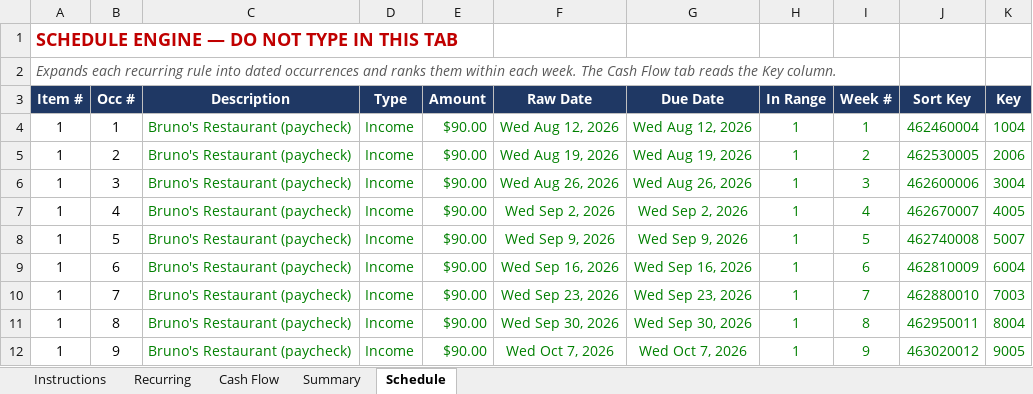
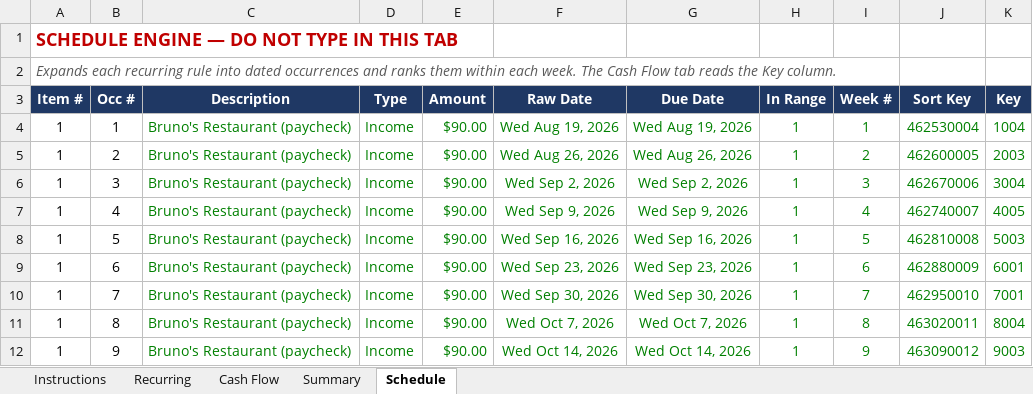
Before and after one commit to NBiryukov25/Budget, an Excel workbook: Weekly_Cash_Flow_Survival_YOURS.xlsx, sheet Schedule, drawn as a sheet; only a part is shown; values as stored, in another font and other column widths than the file's, no borders; the diff covers the shown part only; the diff names each change by its address in the sheet, - before the commit and + after, or states it on an @@ line.

```diff
--- a/Weekly_Cash_Flow_Survival_YOURS.xlsx (sheet Schedule)
+++ b/Weekly_Cash_Flow_Survival_YOURS.xlsx (sheet Schedule)
-F4 (Raw Date): Wed Aug 12, 2026
+F4 (Raw Date): Wed Aug 19, 2026
-G4 (Due Date): Wed Aug 12, 2026
+G4 (Due Date): Wed Aug 19, 2026
-J4 (Sort Key): 462460004
+J4 (Sort Key): 462530004
-F5 (Raw Date): Wed Aug 19, 2026
+F5 (Raw Date): Wed Aug 26, 2026
-G5 (Due Date): Wed Aug 19, 2026
+G5 (Due Date): Wed Aug 26, 2026
-J5 (Sort Key): 462530005
+J5 (Sort Key): 462600005
-K5 (Key): 2006
+K5 (Key): 2003
-F6 (Raw Date): Wed Aug 26, 2026
+F6 (Raw Date): Wed Sep 2, 2026
-G6 (Due Date): Wed Aug 26, 2026
+G6 (Due Date): Wed Sep 2, 2026
-J6 (Sort Key): 462600006
+J6 (Sort Key): 462670006
-F7 (Raw Date): Wed Sep 2, 2026
+F7 (Raw Date): Wed Sep 9, 2026
-G7 (Due Date): Wed Sep 2, 2026
+G7 (Due Date): Wed Sep 9, 2026
-J7 (Sort Key): 462670007
+J7 (Sort Key): 462740007
-F8 (Raw Date): Wed Sep 9, 2026
+F8 (Raw Date): Wed Sep 16, 2026
-G8 (Due Date): Wed Sep 9, 2026
+G8 (Due Date): Wed Sep 16, 2026
-J8 (Sort Key): 462740008
+J8 (Sort Key): 462810008
-K8 (Key): 5007
+K8 (Key): 5003
-F9 (Raw Date): Wed Sep 16, 2026
+F9 (Raw Date): Wed Sep 23, 2026
-G9 (Due Date): Wed Sep 16, 2026
+G9 (Due Date): Wed Sep 23, 2026
-J9 (Sort Key): 462810009
+J9 (Sort Key): 462880009
-K9 (Key): 6004
+K9 (Key): 6001
-F10 (Raw Date): Wed Sep 23, 2026
+F10 (Raw Date): Wed Sep 30, 2026
-G10 (Due Date): Wed Sep 23, 2026
+G10 (Due Date): Wed Sep 30, 2026
-J10 (Sort Key): 462880010
+J10 (Sort Key): 462950010
-K10 (Key): 7003
+K10 (Key): 7001
-F11 (Raw Date): Wed Sep 30, 2026
+F11 (Raw Date): Wed Oct 7, 2026
-G11 (Due Date): Wed Sep 30, 2026
+G11 (Due Date): Wed Oct 7, 2026
-J11 (Sort Key): 462950011
+J11 (Sort Key): 463020011
-F12 (Raw Date): Wed Oct 7, 2026
+F12 (Raw Date): Wed Oct 14, 2026
-G12 (Due Date): Wed Oct 7, 2026
+G12 (Due Date): Wed Oct 14, 2026
-J12 (Sort Key): 463020012
+J12 (Sort Key): 463090012
-K12 (Key): 9005
+K12 (Key): 9003
```
Also changed, not shown: 385 edited cells elsewhere in this sheet, sheet Cash Flow, sheet Summary, sheet Recurring, formulas that keep their value, hidden cells, 1 other file.
